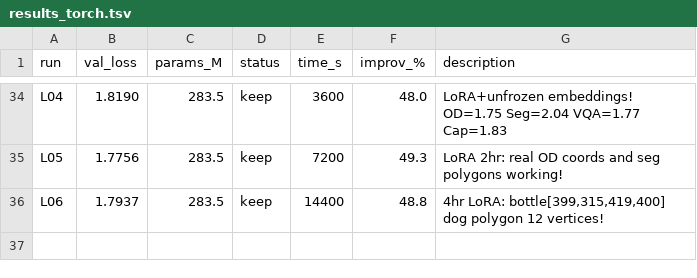
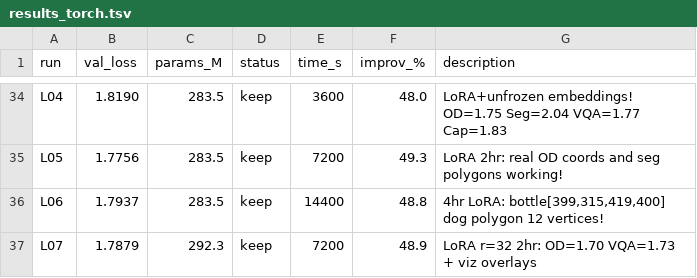
Before and after one commit to nipunbatra/auto-vlm, a TSV file: results_torch.tsv, drawn as a sheet; only a part is shown, gaps mark what is left out.

Commit message:
L07: val=1.79 (OD=1.70 best). Samples now have GT/pred box+polygon overlays rendered on images

```diff
--- a/results_torch.tsv
+++ b/results_torch.tsv
@@ -36 +36,2 @@ L05	1.7756	283.5	keep	7200	49.3	LoRA 2hr: real OD coords and seg polygons workin
 L06	1.7937	283.5	keep	14400	48.8	4hr LoRA: bottle[399,315,419,400] dog polygon 12 vertices!
+L07	1.7879	292.3	keep	7200	48.9	LoRA r=32 2hr: OD=1.70 VQA=1.73 + viz overlays
```
Also changed, not shown: 4 other files.
